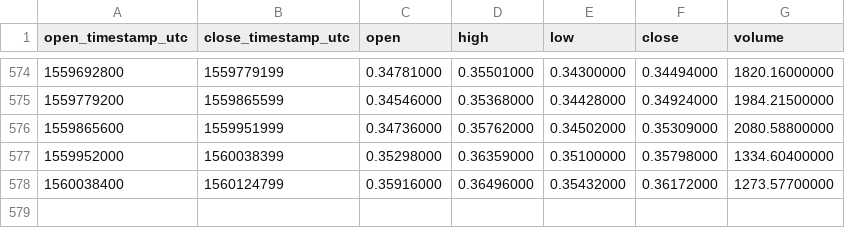
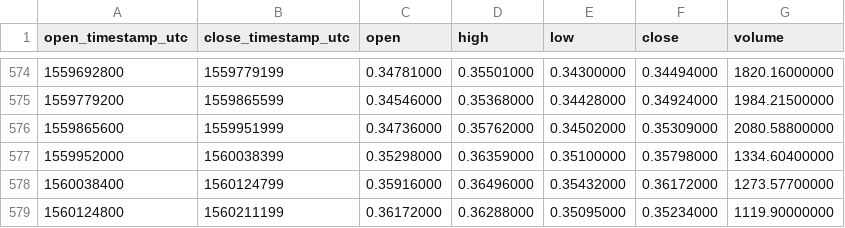
Before and after one commit to cryptobigbro/binance-XMRETH, a CSV file: binance-XMRETH-1d.csv, drawn as a sheet; only a part is shown, gaps mark what is left out.

Commit message:
Update OHLCV data.

```diff
--- a/binance-XMRETH-1d.csv
+++ b/binance-XMRETH-1d.csv
@@ -578 +578,2 @@ open_timestamp_utc,close_timestamp_utc,open,high,low,close,volume
 1560038400,1560124799,0.35916000,0.36496000,0.35432000,0.36172000,1273.57700000
+1560124800,1560211199,0.36172000,0.36288000,0.35095000,0.35234000,1119.90000000
```
Also changed, not shown: 1 other file.
